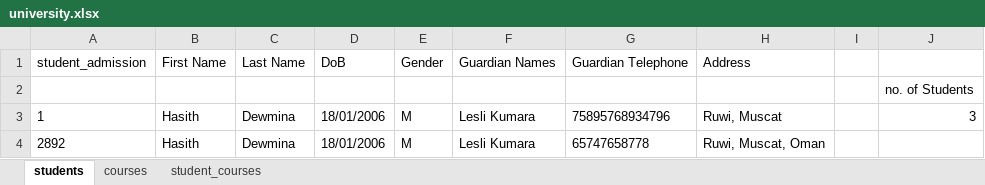
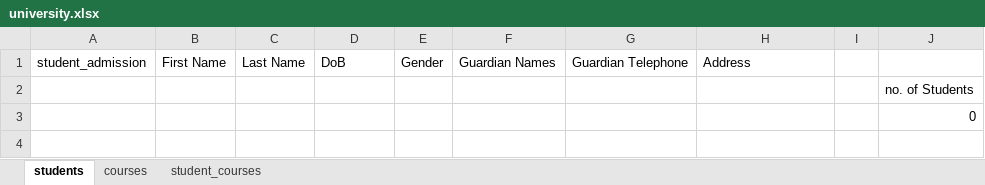
Before and after one commit to Hasith435/University-System, an Excel workbook: university.xlsx, sheet students, drawn as a sheet; values as stored, in another font and other column widths than the file's, no borders; removed rows and columns are numbered as before the commit, all else as after; the diff names each change by its address in the sheet, - before the commit and + after, or states it on an @@ line.

```diff
--- a/university.xlsx (sheet students)
+++ b/university.xlsx (sheet students)
-row 3: 1 | Hasith | Dewmina | 18/01/2006 | M | Lesli Kumara | 75895768934796 | Ruwi, Muscat |  | 3
-row 4: 2892 | Hasith | Dewmina | 18/01/2006 | M | Lesli Kumara | 65747658778 | Ruwi, Muscat, Oman
+row 3:  |  |  |  |  |  |  |  |  | 0
```
Also changed, not shown: sheet courses, 1 other file.
